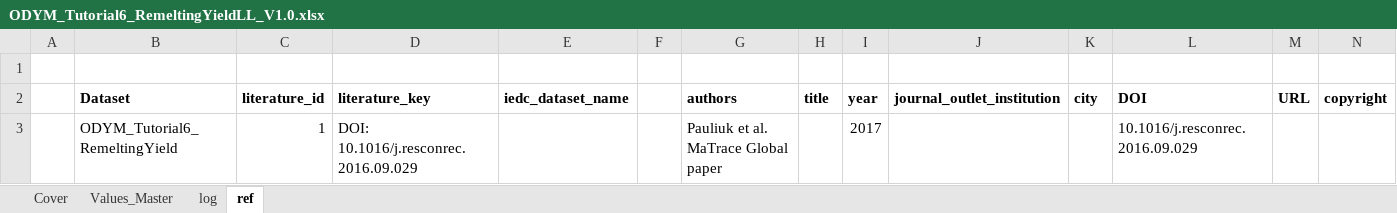
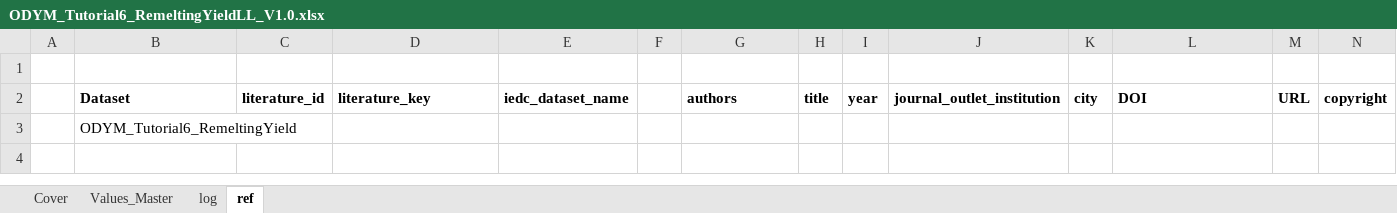
Before and after one commit to jvendries/ODYM, an Excel workbook: docs/Files/EV_model/ODYM_Tutorial6_RemeltingYieldLL_V1.0.xlsx, sheet ref, drawn as a sheet; only a part is shown; values as stored, in another font and other column widths than the file's, no borders; removed rows and columns are numbered as before the commit, all else as after; rows hold the shown columns only; the diff names each change by its address in the sheet, - before the commit and + after, or states it on an @@ line.

Commit message:
Changes to add a working refurbishment process. Refer to list of changes in the first chunk of the .ipynb file under 2025-07-21

```diff
--- a/docs/Files/EV_model/ODYM_Tutorial6_RemeltingYieldLL_V1.0.xlsx (sheet ref)
+++ b/docs/Files/EV_model/ODYM_Tutorial6_RemeltingYieldLL_V1.0.xlsx (sheet ref)
-row 3:  | ODYM_Tutorial6_RemeltingYield | 1 | DOI: 10.1016/j.resconrec.2016.09.029 |  |  | Pauliuk et al. MaTrace Global paper |  | 2017 |  |  | 10.1016/j.resconrec.2016.09.029
+row 3:  | ODYM_Tutorial6_RemeltingYield
```
Also changed, not shown: sheet Values_Master, sheet log, sheet Cover, formulas that keep their value, docs/Files/EV_model/ODYM_Config_Tutorial6_EV_model.xlsx, 5 other files.
